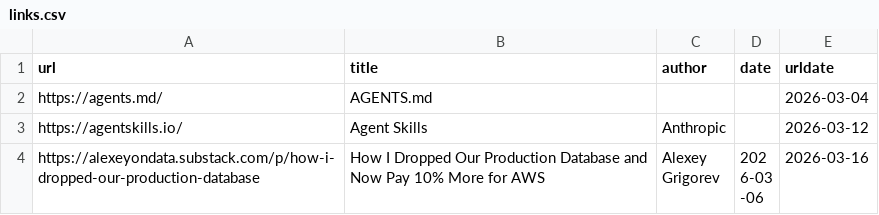
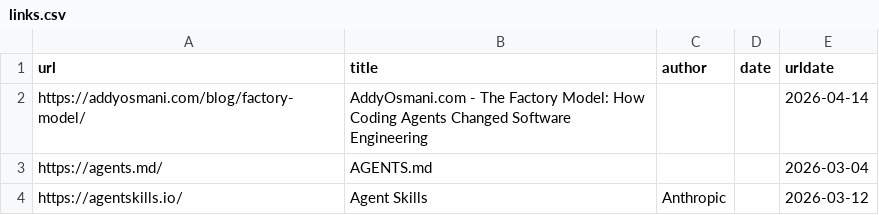
Before and after one commit to software-mansion/agentic-engineering, a CSV file: src/data/links.csv, drawn as a sheet; only a part is shown; the shorter side is filled out with more unchanged rows.

```diff
--- a/src/data/links.csv
+++ b/src/data/links.csv
@@ -1,2 +1,3 @@
 url,title,author,date,urldate
+https://addyosmani.com/blog/factory-model/,AddyOsmani.com - The Factory Model: How Coding Agents Changed Software Engineering,,,2026-04-14
 https://agents.md/,AGENTS.md,,,2026-03-04
```
Also changed, not shown: 1 other file.
